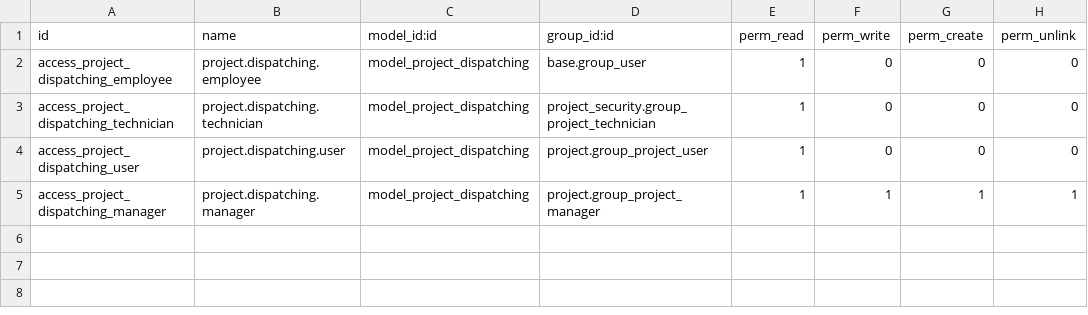
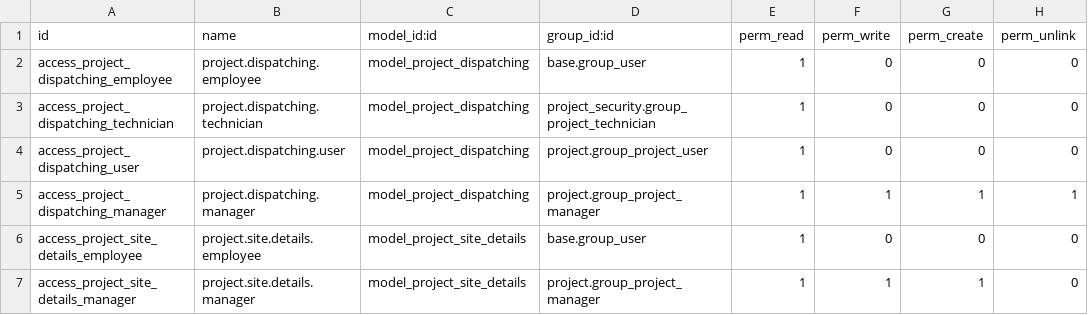
Before and after one commit to nathchan/odoo_project_extensions, a CSV file: project_dispatching/security/ir.model.access.csv, drawn as a sheet.

Commit message:
project_dispatching: site details and geo views for site - task- dispatching

```diff
--- a/project_dispatching/security/ir.model.access.csv
+++ b/project_dispatching/security/ir.model.access.csv
@@ -5 +5,3 @@
 "access_project_dispatching_manager","project.dispatching.manager","model_project_dispatching","project.group_project_manager",1,1,1,1
+"access_project_site_details_employee","project.site.details.employee","model_project_site_details","base.group_user",1,0,0,0
+"access_project_site_details_manager","project.site.details.manager","model_project_site_details","project.group_project_manager",1,1,1,0
```
Also changed, not shown: 9 other files.
